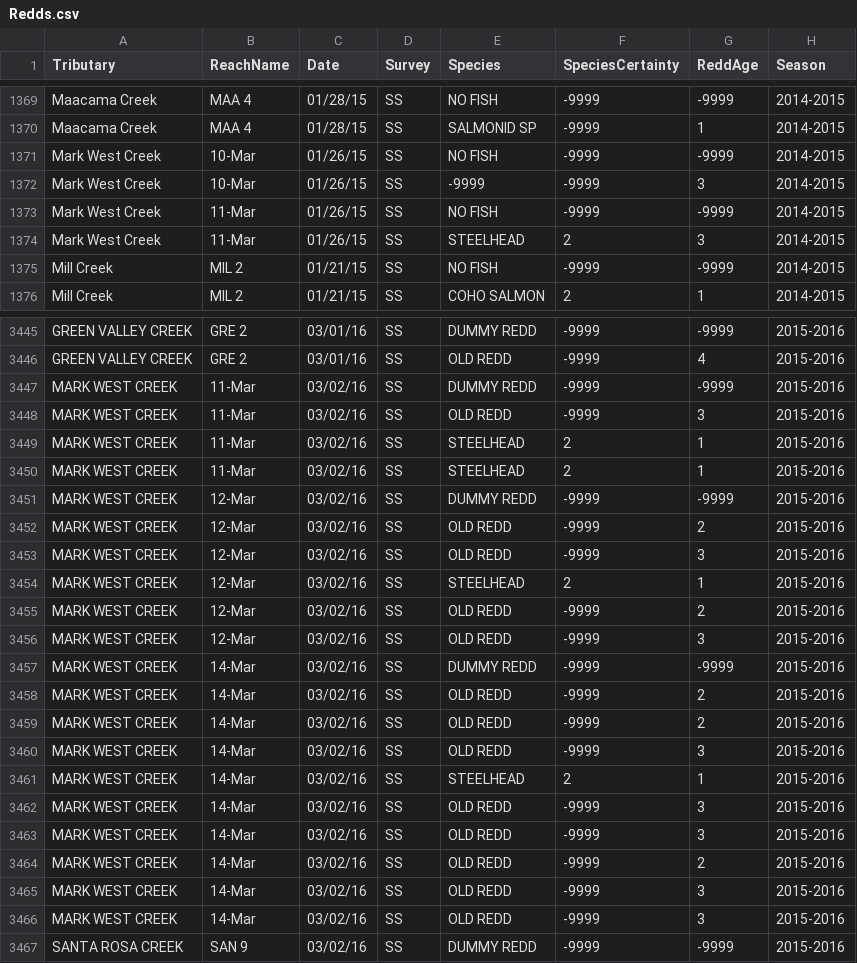
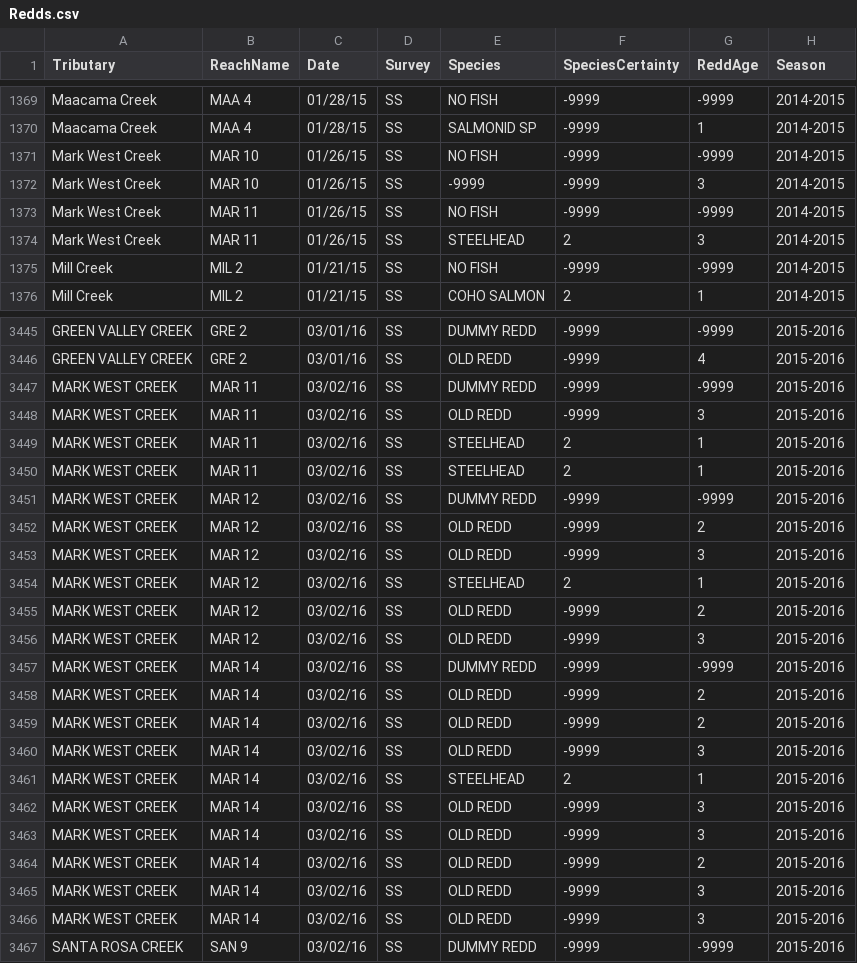
Before and after one commit to akmcclary/SpawnerSurvey, a CSV file: Surveyability_Web/Redds.csv, drawn as a sheet; only a part is shown, gaps mark what is left out; the diff covers the shown part only.

```diff
--- a/Surveyability_Web/Redds.csv
+++ b/Surveyability_Web/Redds.csv
@@ -1370,6 +1370,6 @@ Maacama Creek,MAA 4,01/28/15,SS,NO FISH,-9999,-9999,2014-2015
 Maacama Creek,MAA 4,01/28/15,SS,SALMONID SP,-9999,1,2014-2015
-Mark West Creek,10-Mar,01/26/15,SS,NO FISH,-9999,-9999,2014-2015
-Mark West Creek,10-Mar,01/26/15,SS,-9999,-9999,3,2014-2015
-Mark West Creek,11-Mar,01/26/15,SS,NO FISH,-9999,-9999,2014-2015
-Mark West Creek,11-Mar,01/26/15,SS,STEELHEAD,2,3,2014-2015
+Mark West Creek,MAR 10,01/26/15,SS,NO FISH,-9999,-9999,2014-2015
+Mark West Creek,MAR 10,01/26/15,SS,-9999,-9999,3,2014-2015
+Mark West Creek,MAR 11,01/26/15,SS,NO FISH,-9999,-9999,2014-2015
+Mark West Creek,MAR 11,01/26/15,SS,STEELHEAD,2,3,2014-2015
 Mill Creek,MIL 2,01/21/15,SS,NO FISH,-9999,-9999,2014-2015
@@ -3446,22 +3446,22 @@ GREEN VALLEY CREEK,GRE 2,03/01/16,SS,DUMMY REDD,-9999,-9999,2015-2016
 GREEN VALLEY CREEK,GRE 2,03/01/16,SS,OLD REDD,-9999,4,2015-2016
-MARK WEST CREEK,11-Mar,03/02/16,SS,DUMMY REDD,-9999,-9999,2015-2016
-MARK WEST CREEK,11-Mar,03/02/16,SS,OLD REDD,-9999,3,2015-2016
-MARK WEST CREEK,11-Mar,03/02/16,SS,STEELHEAD,2,1,2015-2016
-MARK WEST CREEK,11-Mar,03/02/16,SS,STEELHEAD,2,1,2015-2016
-MARK WEST CREEK,12-Mar,03/02/16,SS,DUMMY REDD,-9999,-9999,2015-2016
-MARK WEST CREEK,12-Mar,03/02/16,SS,OLD REDD,-9999,2,2015-2016
-MARK WEST CREEK,12-Mar,03/02/16,SS,OLD REDD,-9999,3,2015-2016
-MARK WEST CREEK,12-Mar,03/02/16,SS,STEELHEAD,2,1,2015-2016
-MARK WEST CREEK,12-Mar,03/02/16,SS,OLD REDD,-9999,2,2015-2016
-MARK WEST CREEK,12-Mar,03/02/16,SS,OLD REDD,-9999,3,2015-2016
-MARK WEST CREEK,14-Mar,03/02/16,SS,DUMMY REDD,-9999,-9999,2015-2016
-MARK WEST CREEK,14-Mar,03/02/16,SS,OLD REDD,-9999,2,2015-2016
-MARK WEST CREEK,14-Mar,03/02/16,SS,OLD REDD,-9999,2,2015-2016
-MARK WEST CREEK,14-Mar,03/02/16,SS,OLD REDD,-9999,3,2015-2016
-MARK WEST CREEK,14-Mar,03/02/16,SS,STEELHEAD,2,1,2015-2016
-MARK WEST CREEK,14-Mar,03/02/16,SS,OLD REDD,-9999,3,2015-2016
-MARK WEST CREEK,14-Mar,03/02/16,SS,OLD REDD,-9999,3,2015-2016
-MARK WEST CREEK,14-Mar,03/02/16,SS,OLD REDD,-9999,2,2015-2016
-MARK WEST CREEK,14-Mar,03/02/16,SS,OLD REDD,-9999,3,2015-2016
-MARK WEST CREEK,14-Mar,03/02/16,SS,OLD REDD,-9999,3,2015-2016
+MARK WEST CREEK,MAR 11,03/02/16,SS,DUMMY REDD,-9999,-9999,2015-2016
+MARK WEST CREEK,MAR 11,03/02/16,SS,OLD REDD,-9999,3,2015-2016
+MARK WEST CREEK,MAR 11,03/02/16,SS,STEELHEAD,2,1,2015-2016
+MARK WEST CREEK,MAR 11,03/02/16,SS,STEELHEAD,2,1,2015-2016
+MARK WEST CREEK,MAR 12,03/02/16,SS,DUMMY REDD,-9999,-9999,2015-2016
+MARK WEST CREEK,MAR 12,03/02/16,SS,OLD REDD,-9999,2,2015-2016
+MARK WEST CREEK,MAR 12,03/02/16,SS,OLD REDD,-9999,3,2015-2016
+MARK WEST CREEK,MAR 12,03/02/16,SS,STEELHEAD,2,1,2015-2016
+MARK WEST CREEK,MAR 12,03/02/16,SS,OLD REDD,-9999,2,2015-2016
+MARK WEST CREEK,MAR 12,03/02/16,SS,OLD REDD,-9999,3,2015-2016
+MARK WEST CREEK,MAR 14,03/02/16,SS,DUMMY REDD,-9999,-9999,2015-2016
+MARK WEST CREEK,MAR 14,03/02/16,SS,OLD REDD,-9999,2,2015-2016
+MARK WEST CREEK,MAR 14,03/02/16,SS,OLD REDD,-9999,2,2015-2016
+MARK WEST CREEK,MAR 14,03/02/16,SS,OLD REDD,-9999,3,2015-2016
+MARK WEST CREEK,MAR 14,03/02/16,SS,STEELHEAD,2,1,2015-2016
+MARK WEST CREEK,MAR 14,03/02/16,SS,OLD REDD,-9999,3,2015-2016
+MARK WEST CREEK,MAR 14,03/02/16,SS,OLD REDD,-9999,3,2015-2016
+MARK WEST CREEK,MAR 14,03/02/16,SS,OLD REDD,-9999,2,2015-2016
+MARK WEST CREEK,MAR 14,03/02/16,SS,OLD REDD,-9999,3,2015-2016
+MARK WEST CREEK,MAR 14,03/02/16,SS,OLD REDD,-9999,3,2015-2016
 SANTA ROSA CREEK,SAN 9,03/02/16,SS,DUMMY REDD,-9999,-9999,2015-2016
```
Also changed, not shown: 157 edited cells elsewhere in this file, Surveyability_Web/Fish.csv, 2 other files.
